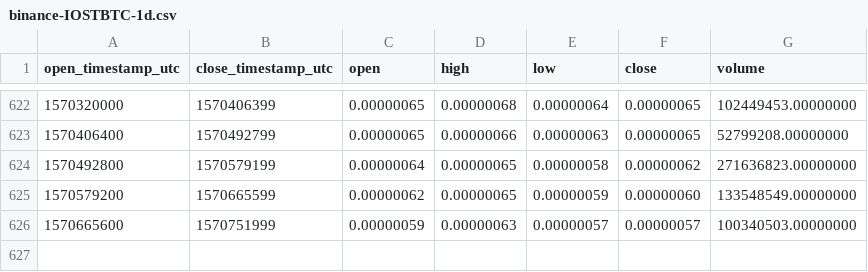
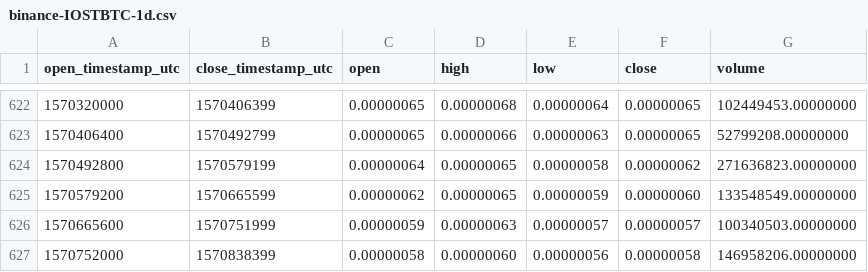
Before and after one commit to cryptobigbro/binance-IOSTBTC, a CSV file: binance-IOSTBTC-1d.csv, drawn as a sheet; only a part is shown, gaps mark what is left out; the diff names each change by its address in the sheet, - before the commit and + after, or states it on an @@ line.

Commit message:
Update OHLCV data.

```diff
--- a/binance-IOSTBTC-1d.csv
+++ b/binance-IOSTBTC-1d.csv
+row 627: 1570752000 | 1570838399 | 0.00000058 | 0.00000060 | 0.00000056 | 0.00000058 | 146958206.00000000
```
Also changed, not shown: 1 other file.
